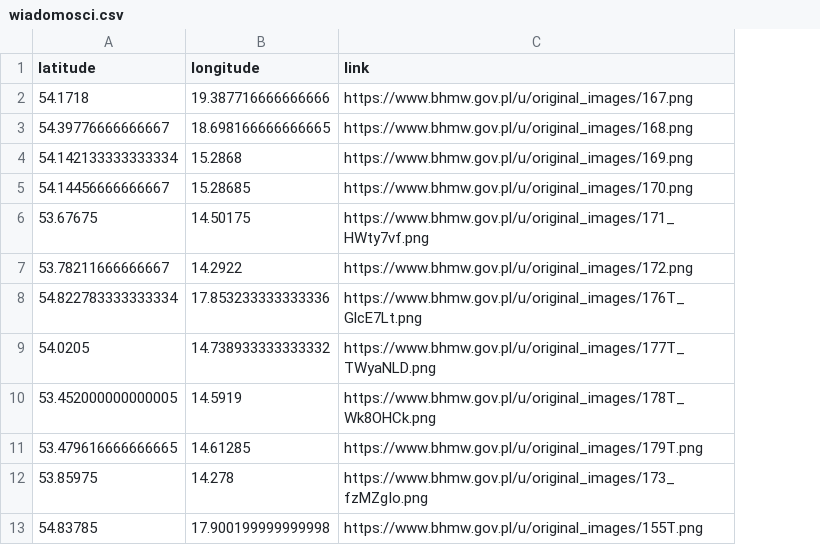
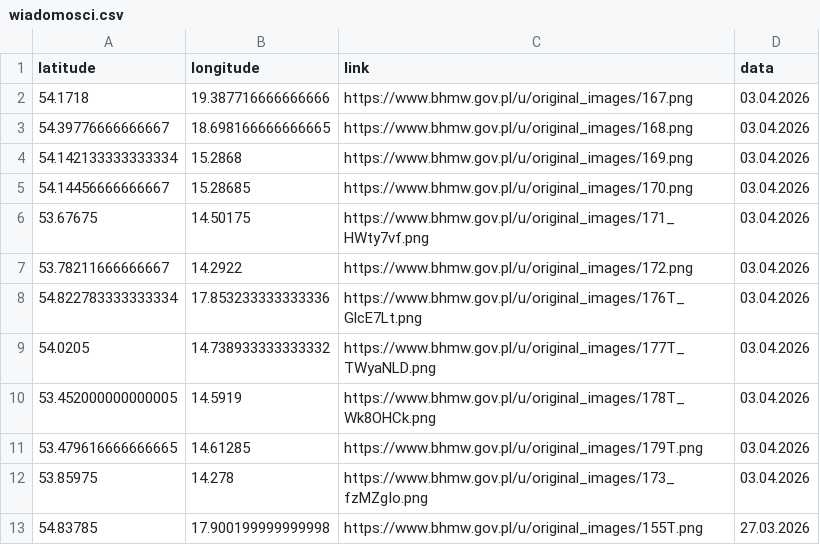
Before and after one commit to KamilSukiennik/wspolrzedne, a CSV file: wiadomosci.csv, drawn as a sheet; only a part is shown; the diff names each change by its address in the sheet, - before the commit and + after, or states it on an @@ line.

Commit message:
Aktualizacja wiadomosci.csv (latitude, longitude, link, data)

```diff
--- a/wiadomosci.csv
+++ b/wiadomosci.csv
+column D (data), rows 2-13: 03.04.2026 | 03.04.2026 | 03.04.2026 | 03.04.2026 | 03.04.2026 | 03.04.2026 | 03.04.2026 | 03.04.2026 | 03.04.2026 | 03.04.2026 | 03.04.2026 | 27.03.2026
```
